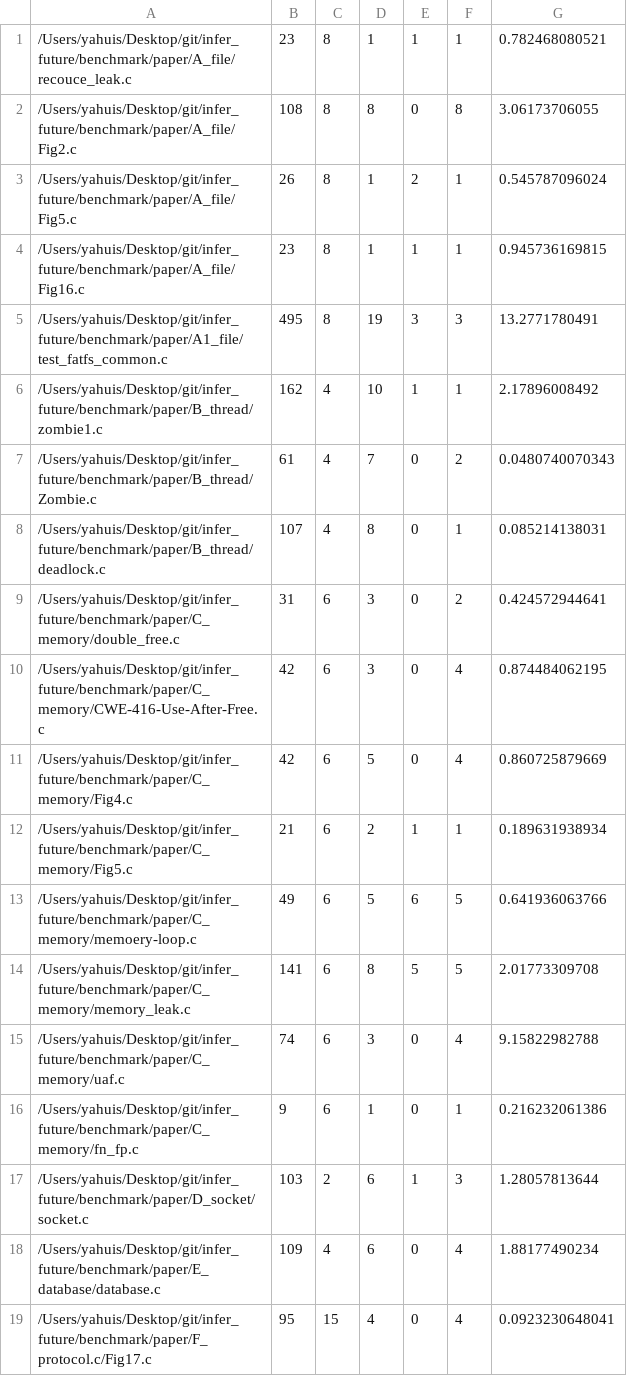
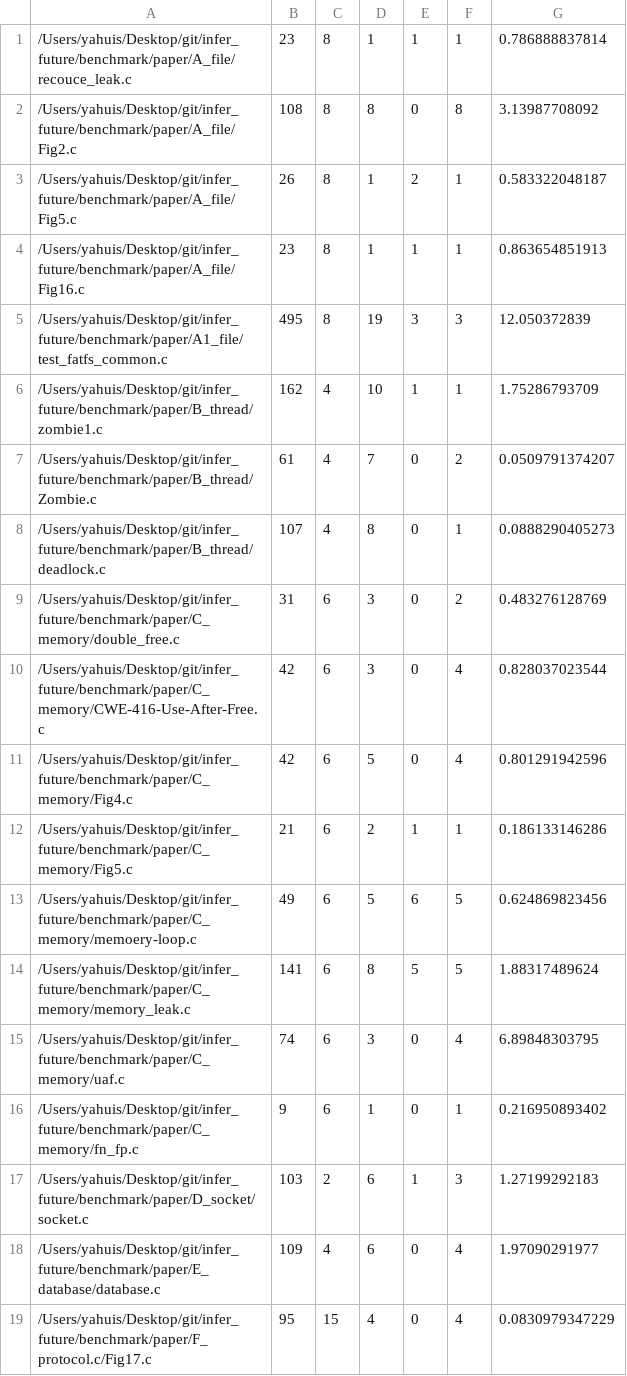
Before and after one commit to songyahui/infer_future, a CSV file: infer-future/report.csv, drawn as a sheet.

```diff
--- a/infer-future/report.csv
+++ b/infer-future/report.csv
@@ -1,19 +1,19 @@
-/Users/yahuis/Desktop/git/infer_future/benchmark/paper/A_file/recouce_leak.c,23,8,1,1,1,0.782468080521
-/Users/yahuis/Desktop/git/infer_future/benchmark/paper/A_file/Fig2.c,108,8,8,0,8,3.06173706055
-/Users/yahuis/Desktop/git/infer_future/benchmark/paper/A_file/Fig5.c,26,8,1,2,1,0.545787096024
-/Users/yahuis/Desktop/git/infer_future/benchmark/paper/A_file/Fig16.c,23,8,1,1,1,0.945736169815
-/Users/yahuis/Desktop/git/infer_future/benchmark/paper/A1_file/test_fatfs_common.c,495,8,19,3,3,13.2771780491
-/Users/yahuis/Desktop/git/infer_future/benchmark/paper/B_thread/zombie1.c,162,4,10,1,1,2.17896008492
-/Users/yahuis/Desktop/git/infer_future/benchmark/paper/B_thread/Zombie.c,61,4,7,0,2,0.0480740070343
-/Users/yahuis/Desktop/git/infer_future/benchmark/paper/B_thread/deadlock.c,107,4,8,0,1,0.085214138031
-/Users/yahuis/Desktop/git/infer_future/benchmark/paper/C_memory/double_free.c,31,6,3,0,2,0.424572944641
-/Users/yahuis/Desktop/git/infer_future/benchmark/paper/C_memory/CWE-416-Use-After-Free.c,42,6,3,0,4,0.874484062195
-/Users/yahuis/Desktop/git/infer_future/benchmark/paper/C_memory/Fig4.c,42,6,5,0,4,0.860725879669
-/Users/yahuis/Desktop/git/infer_future/benchmark/paper/C_memory/Fig5.c,21,6,2,1,1,0.189631938934
-/Users/yahuis/Desktop/git/infer_future/benchmark/paper/C_memory/memoery-loop.c,49,6,5,6,5,0.641936063766
-/Users/yahuis/Desktop/git/infer_future/benchmark/paper/C_memory/memory_leak.c,141,6,8,5,5,2.01773309708
-/Users/yahuis/Desktop/git/infer_future/benchmark/paper/C_memory/uaf.c,74,6,3,0,4,9.15822982788
-/Users/yahuis/Desktop/git/infer_future/benchmark/paper/C_memory/fn_fp.c,9,6,1,0,1,0.216232061386
-/Users/yahuis/Desktop/git/infer_future/benchmark/paper/D_socket/socket.c,103,2,6,1,3,1.28057813644
-/Users/yahuis/Desktop/git/infer_future/benchmark/paper/E_database/database.c,109,4,6,0,4,1.88177490234
-/Users/yahuis/Desktop/git/infer_future/benchmark/paper/F_protocol.c/Fig17.c,95,15,4,0,4,0.0923230648041
+/Users/yahuis/Desktop/git/infer_future/benchmark/paper/A_file/recouce_leak.c,23,8,1,1,1,0.786888837814
+/Users/yahuis/Desktop/git/infer_future/benchmark/paper/A_file/Fig2.c,108,8,8,0,8,3.13987708092
+/Users/yahuis/Desktop/git/infer_future/benchmark/paper/A_file/Fig5.c,26,8,1,2,1,0.583322048187
+/Users/yahuis/Desktop/git/infer_future/benchmark/paper/A_file/Fig16.c,23,8,1,1,1,0.863654851913
+/Users/yahuis/Desktop/git/infer_future/benchmark/paper/A1_file/test_fatfs_common.c,495,8,19,3,3,12.050372839
+/Users/yahuis/Desktop/git/infer_future/benchmark/paper/B_thread/zombie1.c,162,4,10,1,1,1.75286793709
+/Users/yahuis/Desktop/git/infer_future/benchmark/paper/B_thread/Zombie.c,61,4,7,0,2,0.0509791374207
+/Users/yahuis/Desktop/git/infer_future/benchmark/paper/B_thread/deadlock.c,107,4,8,0,1,0.0888290405273
+/Users/yahuis/Desktop/git/infer_future/benchmark/paper/C_memory/double_free.c,31,6,3,0,2,0.483276128769
+/Users/yahuis/Desktop/git/infer_future/benchmark/paper/C_memory/CWE-416-Use-After-Free.c,42,6,3,0,4,0.828037023544
+/Users/yahuis/Desktop/git/infer_future/benchmark/paper/C_memory/Fig4.c,42,6,5,0,4,0.801291942596
+/Users/yahuis/Desktop/git/infer_future/benchmark/paper/C_memory/Fig5.c,21,6,2,1,1,0.186133146286
+/Users/yahuis/Desktop/git/infer_future/benchmark/paper/C_memory/memoery-loop.c,49,6,5,6,5,0.624869823456
+/Users/yahuis/Desktop/git/infer_future/benchmark/paper/C_memory/memory_leak.c,141,6,8,5,5,1.88317489624
+/Users/yahuis/Desktop/git/infer_future/benchmark/paper/C_memory/uaf.c,74,6,3,0,4,6.89848303795
+/Users/yahuis/Desktop/git/infer_future/benchmark/paper/C_memory/fn_fp.c,9,6,1,0,1,0.216950893402
+/Users/yahuis/Desktop/git/infer_future/benchmark/paper/D_socket/socket.c,103,2,6,1,3,1.27199292183
+/Users/yahuis/Desktop/git/infer_future/benchmark/paper/E_database/database.c,109,4,6,0,4,1.97090291977
+/Users/yahuis/Desktop/git/infer_future/benchmark/paper/F_protocol.c/Fig17.c,95,15,4,0,4,0.0830979347229
```
Also changed, not shown: 3 other files.
